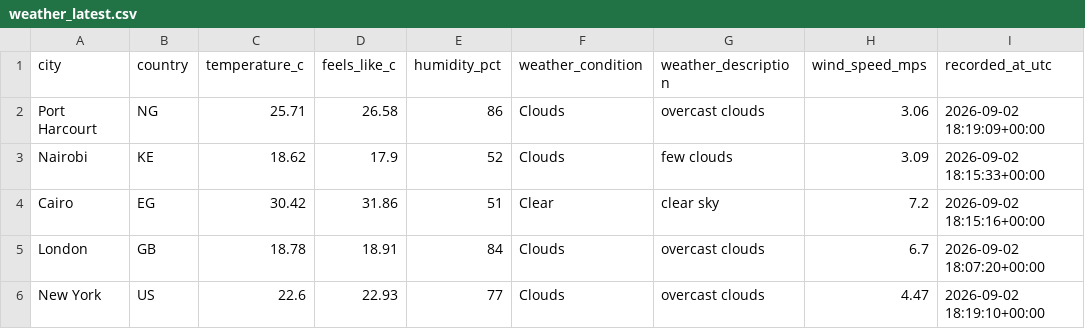
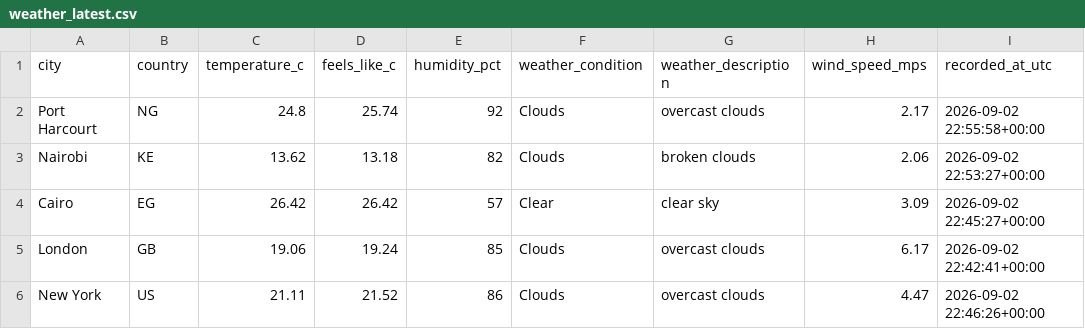
Before and after one commit to Kogbaraburabari/weather-etl-pipeline, a CSV file: data/weather_latest.csv, drawn as a sheet.

```diff
--- a/data/weather_latest.csv
+++ b/data/weather_latest.csv
@@ -1,6 +1,6 @@
 city,country,temperature_c,feels_like_c,humidity_pct,weather_condition,weather_description,wind_speed_mps,recorded_at_utc
-Port Harcourt,NG,25.71,26.58,86,Clouds,overcast clouds,3.06,2026-09-02 18:19:09+00:00
-Nairobi,KE,18.62,17.9,52,Clouds,few clouds,3.09,2026-09-02 18:15:33+00:00
-Cairo,EG,30.42,31.86,51,Clear,clear sky,7.2,2026-09-02 18:15:16+00:00
-London,GB,18.78,18.91,84,Clouds,overcast clouds,6.7,2026-09-02 18:07:20+00:00
-New York,US,22.6,22.93,77,Clouds,overcast clouds,4.47,2026-09-02 18:19:10+00:00
+Port Harcourt,NG,24.8,25.74,92,Clouds,overcast clouds,2.17,2026-09-02 22:55:58+00:00
+Nairobi,KE,13.62,13.18,82,Clouds,broken clouds,2.06,2026-09-02 22:53:27+00:00
+Cairo,EG,26.42,26.42,57,Clear,clear sky,3.09,2026-09-02 22:45:27+00:00
+London,GB,19.06,19.24,85,Clouds,overcast clouds,6.17,2026-09-02 22:42:41+00:00
+New York,US,21.11,21.52,86,Clouds,overcast clouds,4.47,2026-09-02 22:46:26+00:00
```
Also changed, not shown: 1 other file.
